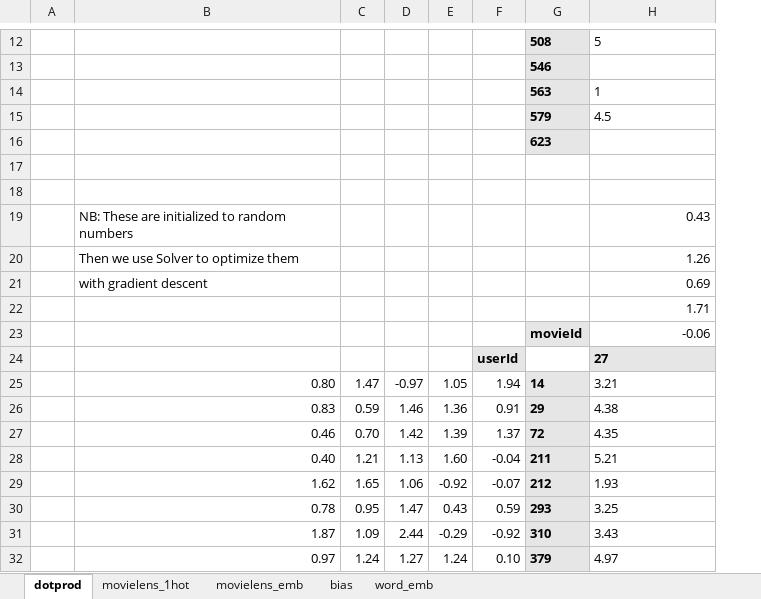
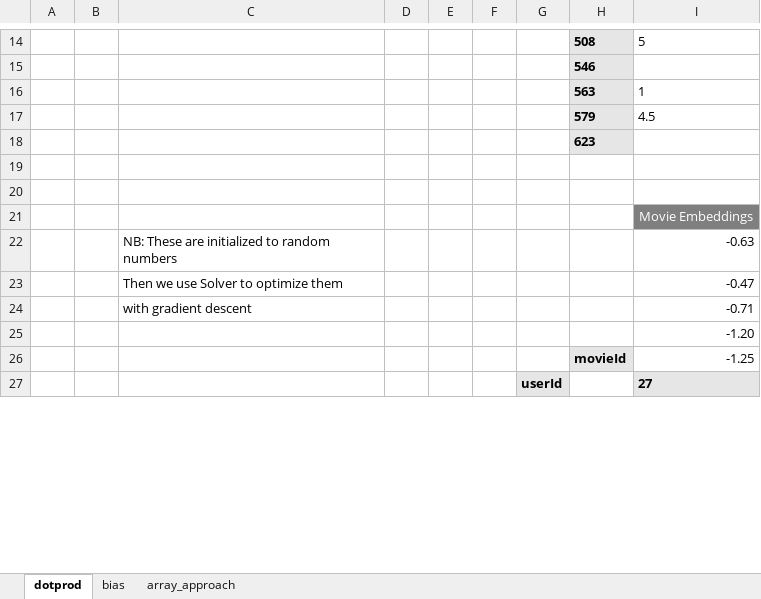
Before and after one commit to rstudio-conf-2020/dl-keras-tf, an Excel workbook: materials/07-recommender-collaborative-filtering/collab_filter.xlsx, sheet dotprod, drawn as a sheet; only a part is shown, gaps mark what is left out; values as stored, in another font and other column widths than the file's, no borders; charts and pictures not drawn; removed rows and columns are numbered as before the commit, all else as after; rows hold the shown columns only; the diff covers the shown part only; the diff names each change by its address in the sheet, - before the commit and + after, or states it on an @@ line.

```diff
--- a/materials/07-recommender-collaborative-filtering/collab_filter.xlsx (sheet dotprod)
+++ b/materials/07-recommender-collaborative-filtering/collab_filter.xlsx (sheet dotprod)
-sheet tab: movielens_emb
+sheet tab: array_approach
-sheet tab: movielens_1hot
-sheet tab: word_emb
@@ sheet tab order changed: dotprod | bias | array_approach @@
-column A, empty
-column B, empty
-column C, empty
-column D, empty
-column E, empty
+column A, empty
+column B, empty
+column C, empty
+column D, empty
+column E, empty
+column F, empty
-row 19:  | NB: These are initialized to random numbers |  |  |  |  |  | 0.43
-row 20:  | Then we use Solver to optimize them |  |  |  |  |  | 1.26
-row 21:  | with gradient descent |  |  |  |  |  | 0.69
-row 22:  |  |  |  |  |  |  | 1.71
-row 23:  |  |  |  |  |  | movieId | -0.06
+row 21:  |  |  |  |  |  |  |  | Movie Embeddings
+row 22:  |  | NB: These are initialized to random numbers |  |  |  |  |  | -0.63
+row 23:  |  | Then we use Solver to optimize them |  |  |  |  |  | -0.47
+row 24:  |  | with gradient descent |  |  |  |  |  | -0.71
+row 25:  |  |  |  |  |  |  |  | -1.20
+row 26:  |  |  |  |  |  |  | movieId | -1.25
-row 25:  | 0.80 | 1.47 | -0.97 | 1.05 | 1.94 | 14 | 3.21
-row 26:  | 0.83 | 0.59 | 1.46 | 1.36 | 0.91 | 29 | 4.38
-row 27:  | 0.46 | 0.70 | 1.42 | 1.39 | 1.37 | 72 | 4.35
-row 28:  | 0.40 | 1.21 | 1.13 | 1.60 | -0.04 | 211 | 5.21
-row 29:  | 1.62 | 1.65 | 1.06 | -0.92 | -0.07 | 212 | 1.93
-row 30:  | 0.78 | 0.95 | 1.47 | 0.43 | 0.59 | 293 | 3.25
-row 31:  | 1.87 | 1.09 | 2.44 | -0.29 | -0.92 | 310 | 3.43
-row 32:  | 0.97 | 1.24 | 1.27 | 1.24 | 0.10 | 379 | 4.97
```
Also changed, not shown: 35 added rows, 7 removed rows, 1 edited cell and cell formats elsewhere in this sheet, sheet array_approach, sheet bias, formulas that keep their value, charts or pictures, 2 other files.
